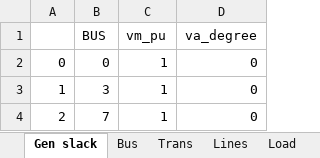
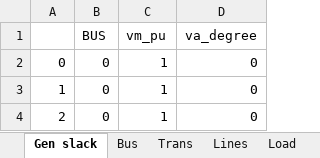
Before and after one commit to thaddijatou/Data-Science-, an Excel workbook: Gendata.xlsx, sheet Gen slack, drawn as a sheet; values as stored, in another font and other column widths than the file's, no borders; the diff names each change by its address in the sheet, - before the commit and + after, or states it on an @@ line.

```diff
--- a/Gendata.xlsx (sheet Gen slack)
+++ b/Gendata.xlsx (sheet Gen slack)
-B3 (BUS): 3
+B3 (BUS): 0
-B4 (BUS): 7
+B4 (BUS): 0
```
Also changed, not shown: sheet Lines, sheet Bus, sheet Load.
